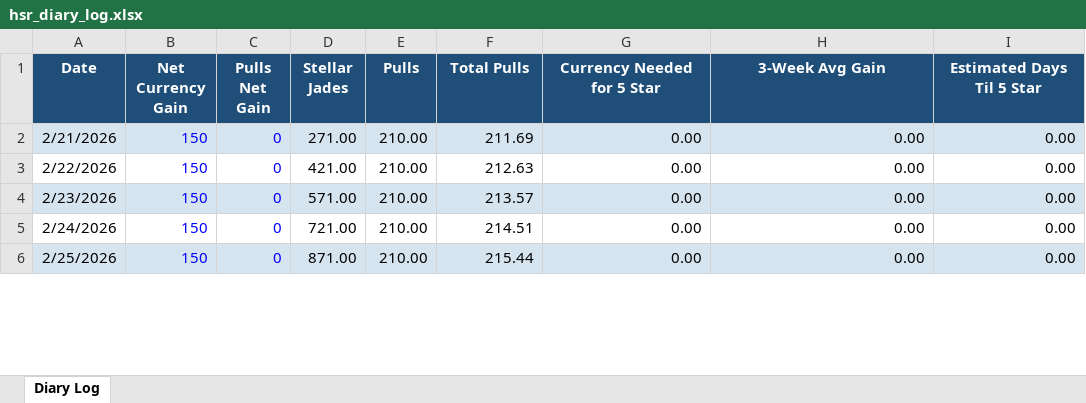
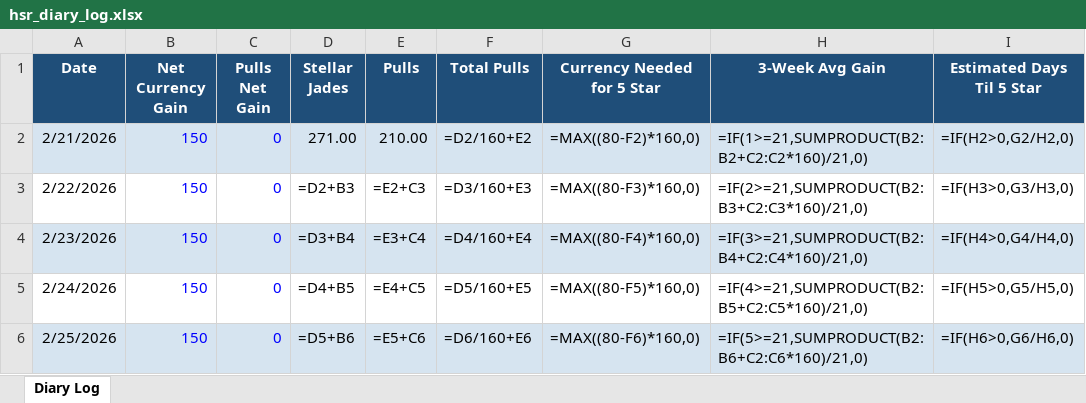
Before and after one commit to axelotlramen/axelotlramen.github.io, an Excel workbook: data/hsr_diary_log.xlsx, sheet Diary Log, drawn as a sheet; only a part is shown; values as stored, in another font and other column widths than the file's, no borders; formulas without a stored value are shown as written; the diff covers the shown part only; the diff names each change by its address in the sheet, - before the commit and + after, or states it on an @@ line.

```diff
--- a/data/hsr_diary_log.xlsx (sheet Diary Log)
+++ b/data/hsr_diary_log.xlsx (sheet Diary Log)
-F2 (Total Pulls): 211.69
+F2 (Total Pulls): =D2/160+E2
-G2 (Currency Needed for 5 Star): 0.00
+G2 (Currency Needed for 5 Star): =MAX((80-F2)*160,0)
-H2 (3-Week Avg Gain): 0.00
+H2 (3-Week Avg Gain): =IF(1>=21,SUMPRODUCT(B2:B2+C2:C2*160)/21,0)
-I2 (Estimated Days Til 5 Star): 0.00
+I2 (Estimated Days Til 5 Star): =IF(H2>0,G2/H2,0)
-D3 (Stellar Jades): 421.00
+D3 (Stellar Jades): =D2+B3
-E3 (Pulls): 210.00
+E3 (Pulls): =E2+C3
-F3 (Total Pulls): 212.63
+F3 (Total Pulls): =D3/160+E3
-G3 (Currency Needed for 5 Star): 0.00
+G3 (Currency Needed for 5 Star): =MAX((80-F3)*160,0)
-H3 (3-Week Avg Gain): 0.00
+H3 (3-Week Avg Gain): =IF(2>=21,SUMPRODUCT(B2:B3+C2:C3*160)/21,0)
-I3 (Estimated Days Til 5 Star): 0.00
+I3 (Estimated Days Til 5 Star): =IF(H3>0,G3/H3,0)
-D4 (Stellar Jades): 571.00
+D4 (Stellar Jades): =D3+B4
-E4 (Pulls): 210.00
+E4 (Pulls): =E3+C4
-F4 (Total Pulls): 213.57
+F4 (Total Pulls): =D4/160+E4
-G4 (Currency Needed for 5 Star): 0.00
+G4 (Currency Needed for 5 Star): =MAX((80-F4)*160,0)
-H4 (3-Week Avg Gain): 0.00
+H4 (3-Week Avg Gain): =IF(3>=21,SUMPRODUCT(B2:B4+C2:C4*160)/21,0)
-I4 (Estimated Days Til 5 Star): 0.00
+I4 (Estimated Days Til 5 Star): =IF(H4>0,G4/H4,0)
-D5 (Stellar Jades): 721.00
+D5 (Stellar Jades): =D4+B5
-E5 (Pulls): 210.00
+E5 (Pulls): =E4+C5
-F5 (Total Pulls): 214.51
+F5 (Total Pulls): =D5/160+E5
-G5 (Currency Needed for 5 Star): 0.00
+G5 (Currency Needed for 5 Star): =MAX((80-F5)*160,0)
-H5 (3-Week Avg Gain): 0.00
+H5 (3-Week Avg Gain): =IF(4>=21,SUMPRODUCT(B2:B5+C2:C5*160)/21,0)
-I5 (Estimated Days Til 5 Star): 0.00
+I5 (Estimated Days Til 5 Star): =IF(H5>0,G5/H5,0)
-D6 (Stellar Jades): 871.00
+D6 (Stellar Jades): =D5+B6
-E6 (Pulls): 210.00
+E6 (Pulls): =E5+C6
-F6 (Total Pulls): 215.44
+F6 (Total Pulls): =D6/160+E6
-G6 (Currency Needed for 5 Star): 0.00
+G6 (Currency Needed for 5 Star): =MAX((80-F6)*160,0)
-H6 (3-Week Avg Gain): 0.00
+H6 (3-Week Avg Gain): =IF(5>=21,SUMPRODUCT(B2:B6+C2:C6*160)/21,0)
-I6 (Estimated Days Til 5 Star): 0.00
+I6 (Estimated Days Til 5 Star): =IF(H6>0,G6/H6,0)
```
Also changed, not shown: 1 added row and 142 edited cells elsewhere in this sheet, data/genshin_diary_log.xlsx, 1 other file.
